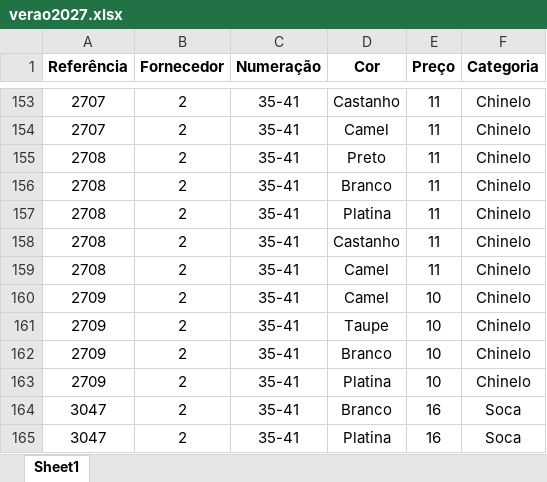
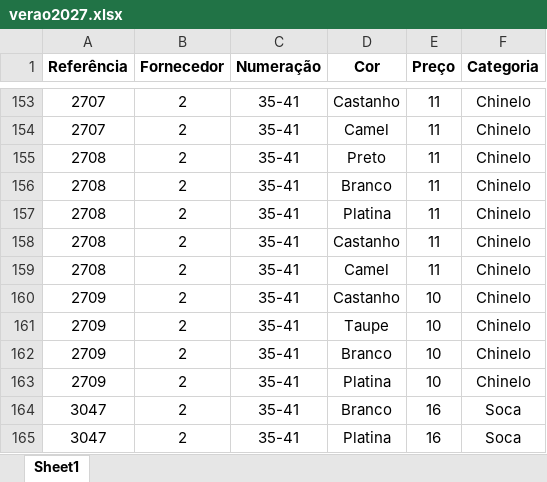
Before and after one commit to maneiravaidosa/Maneira-Vaidosa, an Excel workbook: verao2027.xlsx, sheet Sheet1, drawn as a sheet; only a part is shown, gaps mark what is left out; values as stored, in another font and other column widths than the file's, no borders; the diff names each change by its address in the sheet, - before the commit and + after, or states it on an @@ line.

Commit message:
color fix

```diff
--- a/verao2027.xlsx (sheet Sheet1)
+++ b/verao2027.xlsx (sheet Sheet1)
-D160 (Cor): Camel
+D160 (Cor): Castanho
```
